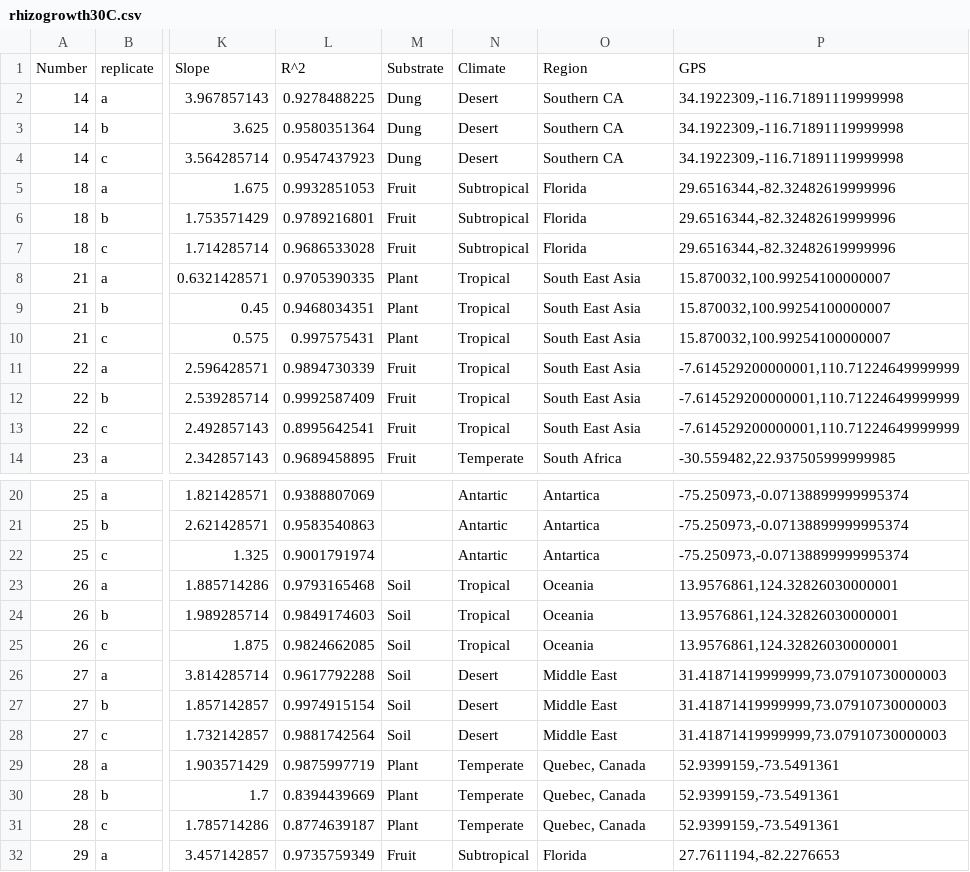
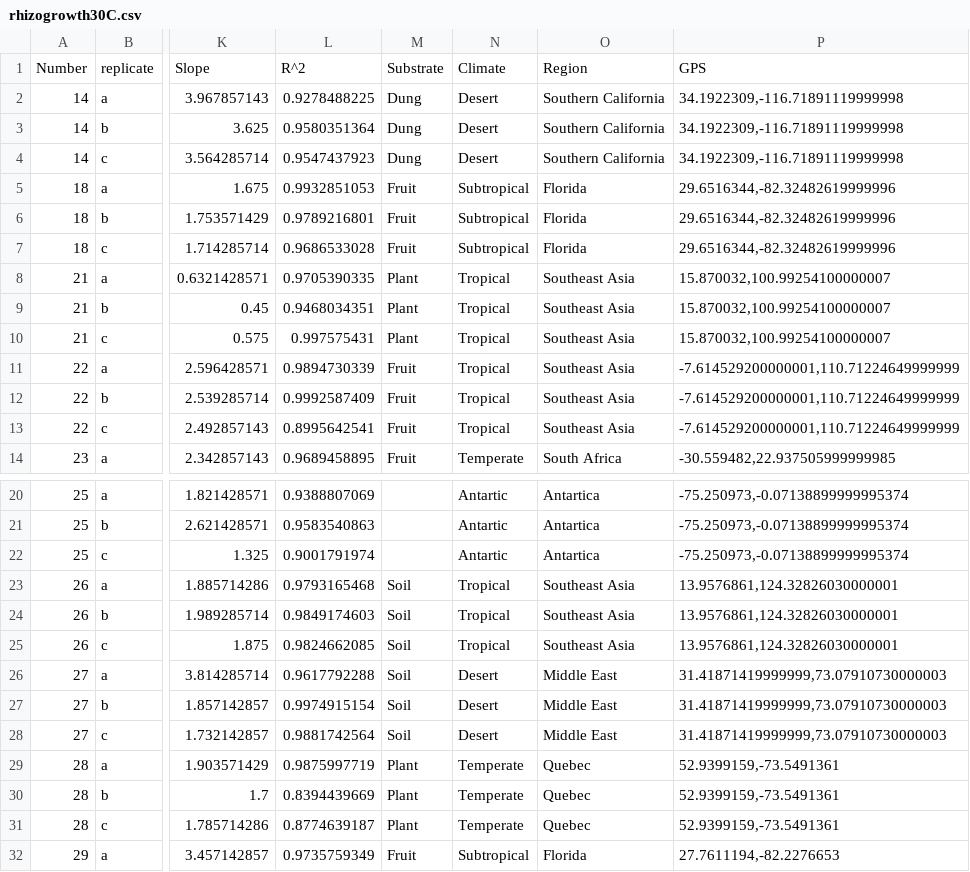
Before and after one commit to smasonjones/Rhizopus_Phenotypes, a CSV file: rhizogrowth30C.csv, drawn as a sheet; only a part is shown, gaps mark what is left out; the diff covers the shown part only; the diff names each change by its address in the sheet, - before the commit and + after, or states it on an @@ line.

```diff
--- a/rhizogrowth30C.csv
+++ b/rhizogrowth30C.csv
-O2:O4: Southern CA
+O2:O4: Southern California
-O8:O13: South East Asia
+O8:O13: Southeast Asia
-O23:O25: Oceania
+O23:O25: Southeast Asia
-O29:O31: Quebec, Canada
+O29:O31: Quebec
```
Also changed, not shown: 27 edited cells elsewhere in this file, rhizogrowth23C.csv, rhizogrowthBase.csv, 3 other files.
